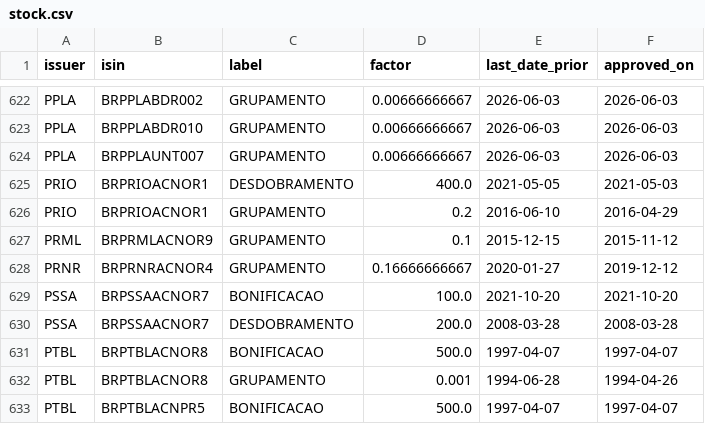
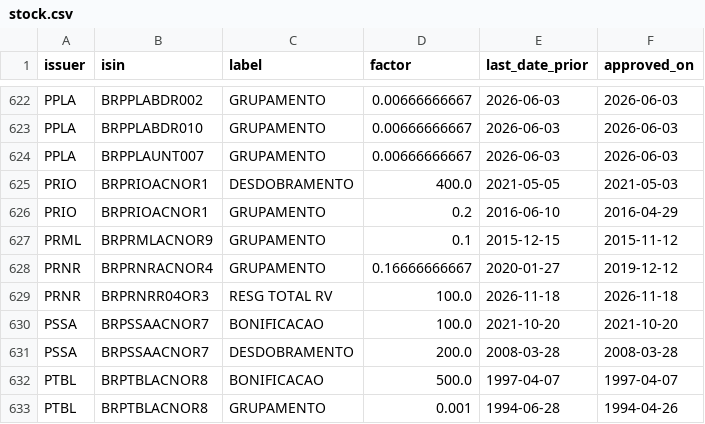
Before and after one commit to mbottoni/b3-radar, a CSV file: data/events/stock.csv, drawn as a sheet; only a part is shown, gaps mark what is left out; the shorter side is filled out with more unchanged rows; the diff names each change by its address in the sheet, - before the commit and + after, or states it on an @@ line.

```diff
--- a/data/events/stock.csv
+++ b/data/events/stock.csv
+row 629: PRNR | BRPRNRR04OR3 | RESG TOTAL RV | 100.0 | 2026-11-18 | 2026-11-18
```
Also changed, not shown: data/cvm/companies.csv, data/macro/cdi.csv, 10 other files.
